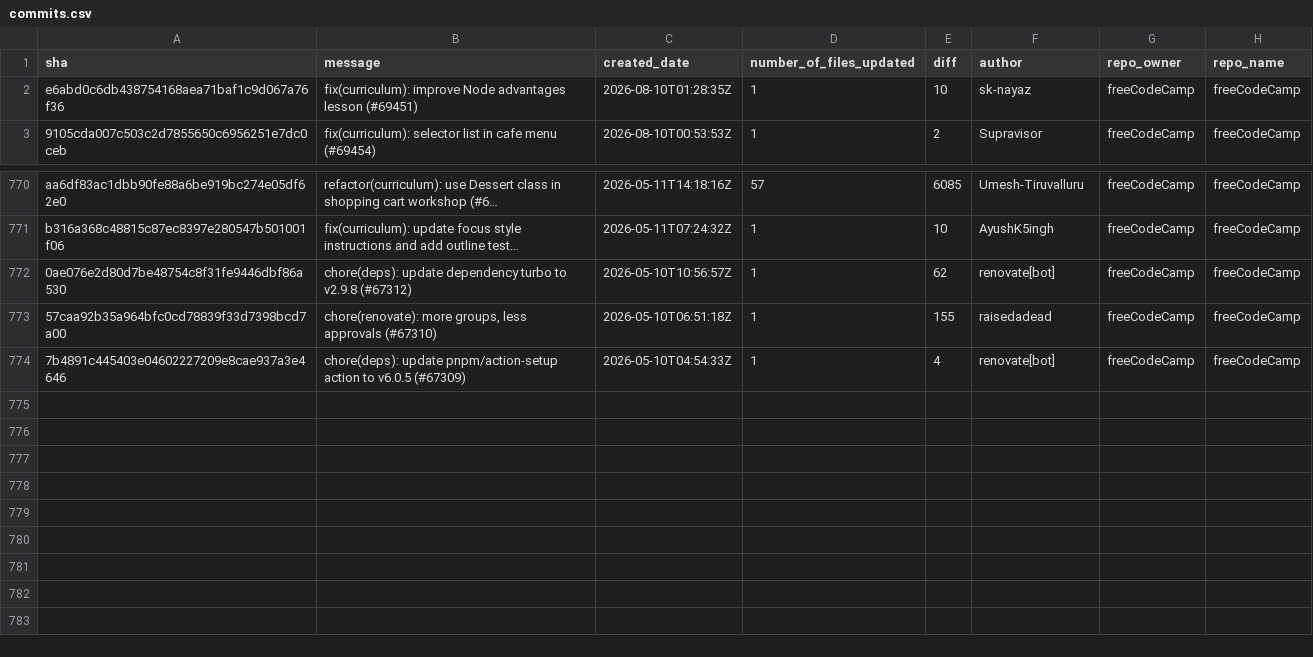
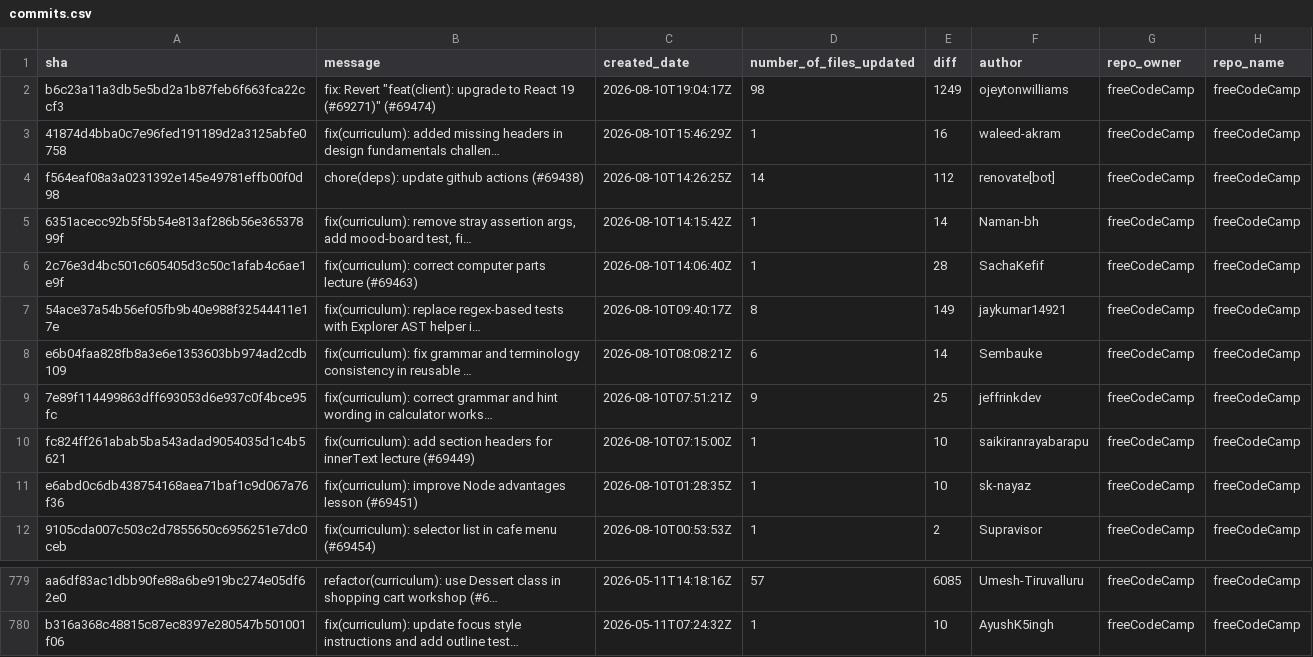
Before and after one commit to longporo/repodata, a CSV file: commits.csv, drawn as a sheet; only a part is shown, gaps mark what is left out.

```diff
--- a/commits.csv
+++ b/commits.csv
@@ -1,2 +1,11 @@
 sha,message,created_date,number_of_files_updated,diff,author,repo_owner,repo_name
+b6c23a11a3db5e5bd2a1b87feb6f663fca22ccf3,"fix: Revert ""feat(client): upgrade to React 19 (#69271)"" (#69474)",2026-08-10T19:04:17Z,98,1249,ojeytonwilliams,freeCodeCamp,freeCodeCamp
+41874d4bba0c7e96fed191189d2a3125abfe0758,fix(curriculum): added missing headers in design fundamentals challen…,2026-08-10T15:46:29Z,1,16,waleed-akram,freeCodeCamp,freeCodeCamp
+f564eaf08a3a0231392e145e49781effb00f0d98,chore(deps): update github actions (#69438),2026-08-10T14:26:25Z,14,112,renovate[bot],freeCodeCamp,freeCodeCamp
+6351acecc92b5f5b54e813af286b56e36537899f,"fix(curriculum): remove stray assertion args, add mood-board test, fi…",2026-08-10T14:15:42Z,1,14,Naman-bh,freeCodeCamp,freeCodeCamp
+2c76e3d4bc501c605405d3c50c1afab4c6ae1e9f,fix(curriculum): correct computer parts lecture (#69463),2026-08-10T14:06:40Z,1,28,SachaKefif,freeCodeCamp,freeCodeCamp
+54ace37a54b56ef05fb9b40e988f32544411e17e,fix(curriculum): replace regex-based tests with Explorer AST helper i…,2026-08-10T09:40:17Z,8,149,jaykumar14921,freeCodeCamp,freeCodeCamp
+e6b04faa828fb8a3e6e1353603bb974ad2cdb109,fix(curriculum): fix grammar and terminology consistency in reusable …,2026-08-10T08:08:21Z,6,14,Sembauke,freeCodeCamp,freeCodeCamp
+7e89f114499863dff693053d6e937c0f4bce95fc,fix(curriculum): correct grammar and hint wording in calculator works…,2026-08-10T07:51:21Z,9,25,jeffrinkdev,freeCodeCamp,freeCodeCamp
+fc824ff261abab5ba543adad9054035d1c4b5621,fix(curriculum): add section headers for innerText lecture (#69449),2026-08-10T07:15:00Z,1,10,saikiranrayabarapu,freeCodeCamp,freeCodeCamp
 e6abd0c6db438754168aea71baf1c9d067a76f36,fix(curriculum): improve Node advantages lesson (#69451),2026-08-10T01:28:35Z,1,10,sk-nayaz,freeCodeCamp,freeCodeCamp
@@ -771,4 +780 @@ aa6df83ac1dbb90fe88a6be919bc274e05df62e0,refactor(curriculum): use Dessert class
 b316a368c48815c87ec8397e280547b501001f06,fix(curriculum): update focus style instructions and add outline test…,2026-05-11T07:24:32Z,1,10,AyushK5ingh,freeCodeCamp,freeCodeCamp
-0ae076e2d80d7be48754c8f31fe9446dbf86a530,chore(deps): update dependency turbo to v2.9.8 (#67312),2026-05-10T10:56:57Z,1,62,renovate[bot],freeCodeCamp,freeCodeCamp
-57caa92b35a964bfc0cd78839f33d7398bcd7a00,"chore(renovate): more groups, less approvals (#67310)",2026-05-10T06:51:18Z,1,155,raisedadead,freeCodeCamp,freeCodeCamp
-7b4891c445403e04602227209e8cae937a3e4646,chore(deps): update pnpm/action-setup action to v6.0.5 (#67309),2026-05-10T04:54:33Z,1,4,renovate[bot],freeCodeCamp,freeCodeCamp
```
